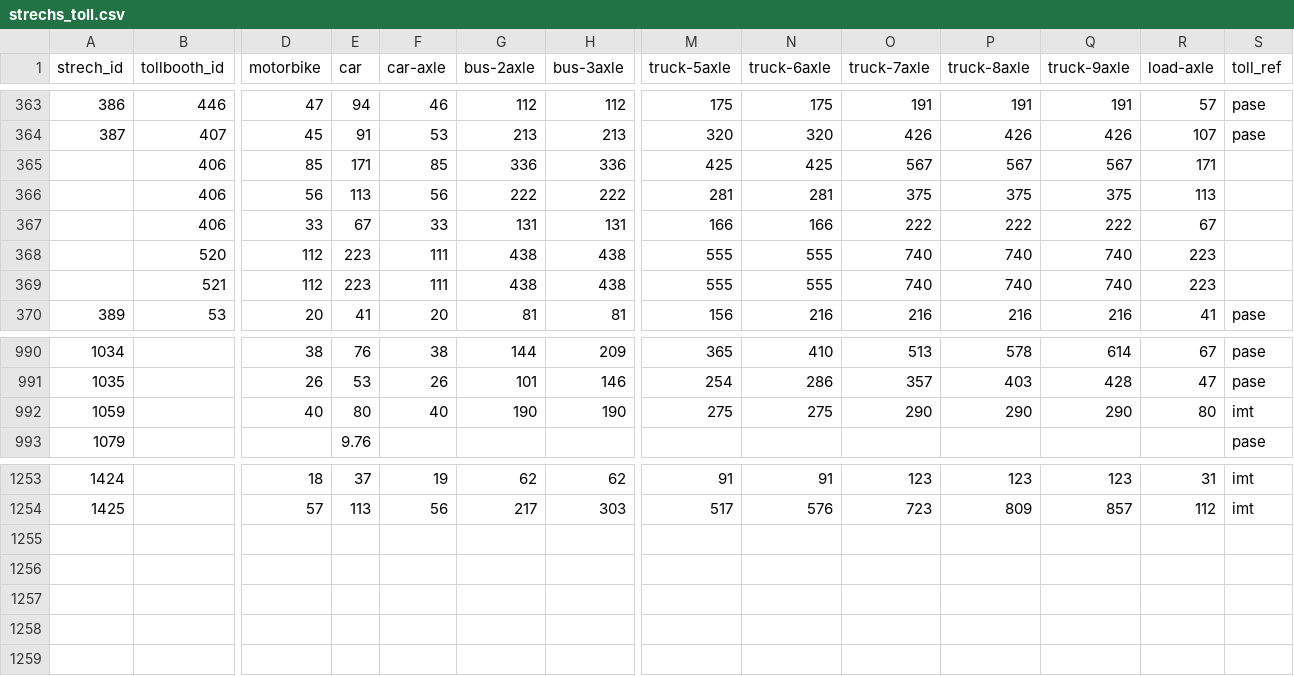
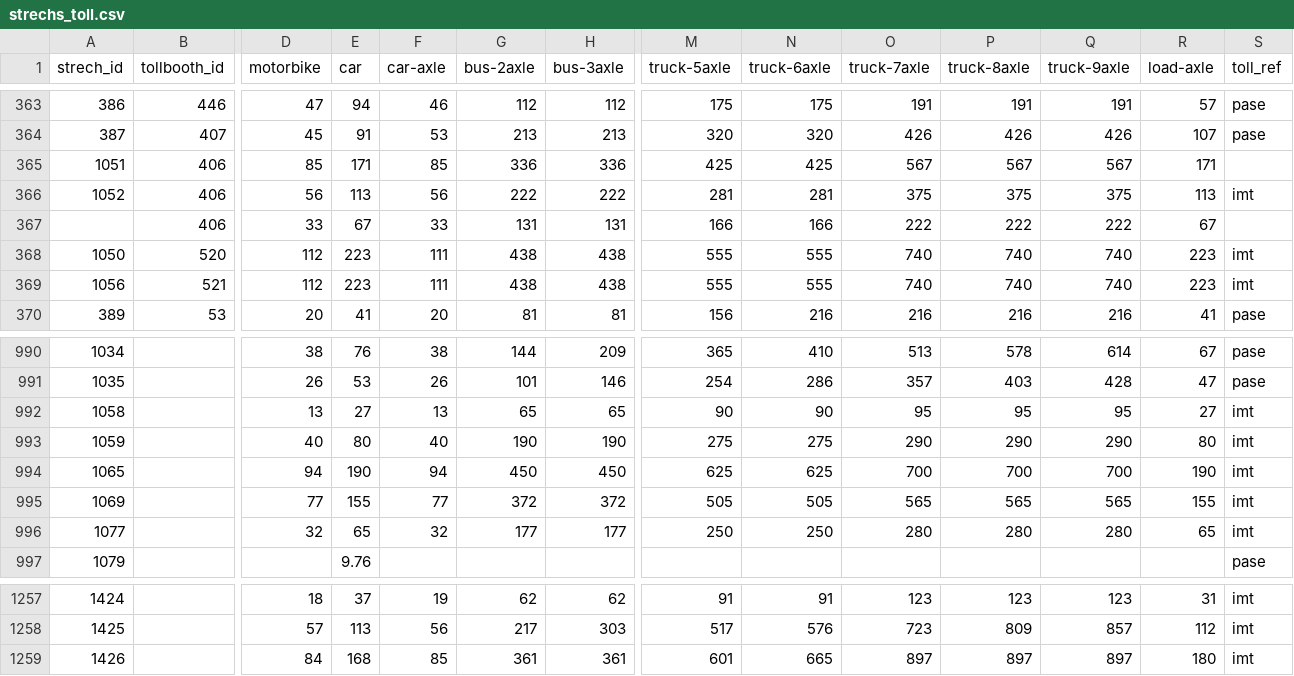
Before and after one commit to elaeon/tollbooth_etc_mx, a CSV file: data/tables/2024/strechs_toll.csv, drawn as a sheet; only a part is shown, gaps mark what is left out; rows hold the shown columns only; the diff names each change by its address in the sheet, - before the commit and + after, or states it on an @@ line.

Commit message:
update data

```diff
--- a/data/tables/2024/strechs_toll.csv
+++ b/data/tables/2024/strechs_toll.csv
-A365 (strech_id): (empty)
+A365 (strech_id): 1051
-A366 (strech_id): (empty)
+A366 (strech_id): 1052
-S366 (toll_ref): (empty)
+S366 (toll_ref): imt
-A368 (strech_id): (empty)
+A368 (strech_id): 1050
-S368:S369 (toll_ref): (empty)
+S368:S369 (toll_ref): imt
-A369 (strech_id): (empty)
+A369 (strech_id): 1056
+row 992: 1058 |  | 13 | 27 | 13 | 65 | 65 | 90 | 90 | 95 | 95 | 95 | 27 | imt
+row 994: 1065 |  | 94 | 190 | 94 | 450 | 450 | 625 | 625 | 700 | 700 | 700 | 190 | imt
+row 995: 1069 |  | 77 | 155 | 77 | 372 | 372 | 505 | 505 | 565 | 565 | 565 | 155 | imt
+row 996: 1077 |  | 32 | 65 | 32 | 177 | 177 | 250 | 250 | 280 | 280 | 280 | 65 | imt
+row 1259: 1426 |  | 84 | 168 | 85 | 361 | 361 | 601 | 665 | 897 | 897 | 897 | 180 | imt
```
Also changed, not shown: data/tables/2025/strechs.csv, data/tables/tb_strech_id.csv.
